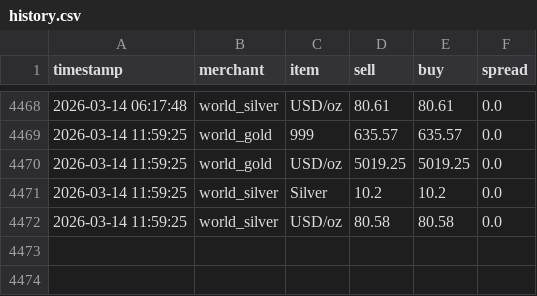
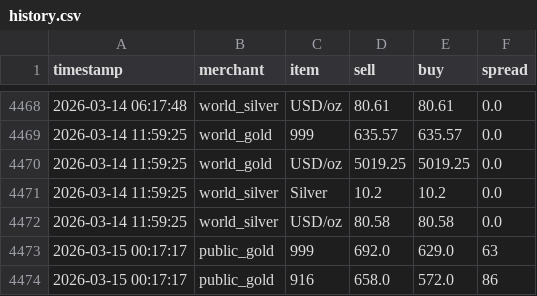
Before and after one commit to HKindaichi/pg-gold-price-api, a CSV file: output/history.csv, drawn as a sheet; only a part is shown, gaps mark what is left out.

```diff
--- a/output/history.csv
+++ b/output/history.csv
@@ -4472 +4472,3 @@ timestamp,merchant,item,sell,buy,spread
 2026-03-14 11:59:25,world_silver,USD/oz,80.58,80.58,0.0
+2026-03-15 00:17:17,public_gold,999,692.0,629.0,63
+2026-03-15 00:17:17,public_gold,916,658.0,572.0,86
```
Also changed, not shown: 1 other file.
